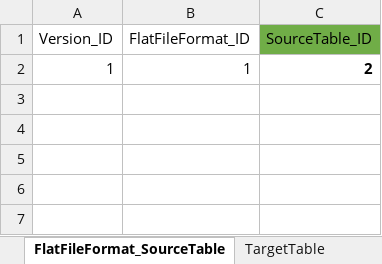
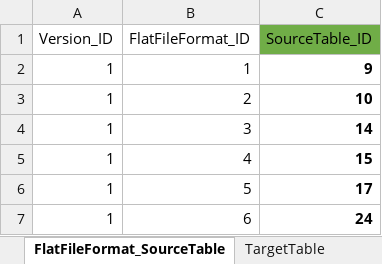
Before and after one commit to gasperzerak/ILF, an Excel workbook: Metadatenpflege/Metadaten_Pflege.xlsx, sheet FlatFileFormat_SourceTable, drawn as a sheet; values as stored, in another font and other column widths than the file's, no borders; conditional formats and table styles not drawn; the diff names each change by its address in the sheet, - before the commit and + after, or states it on an @@ line.

```diff
--- a/Metadatenpflege/Metadaten_Pflege.xlsx (sheet FlatFileFormat_SourceTable)
+++ b/Metadatenpflege/Metadaten_Pflege.xlsx (sheet FlatFileFormat_SourceTable)
-C2 (SourceTable_ID): 2
+C2 (SourceTable_ID): 9
+row 3: 1 | 2 | 10
+row 4: 1 | 3 | 14
+row 5: 1 | 4 | 15
+row 6: 1 | 5 | 17
+row 7: 1 | 6 | 24
```
Also changed, not shown: sheet SourceTableAttribute, sheet FlatFileFormat, sheet SourceTable, 3 other files.
